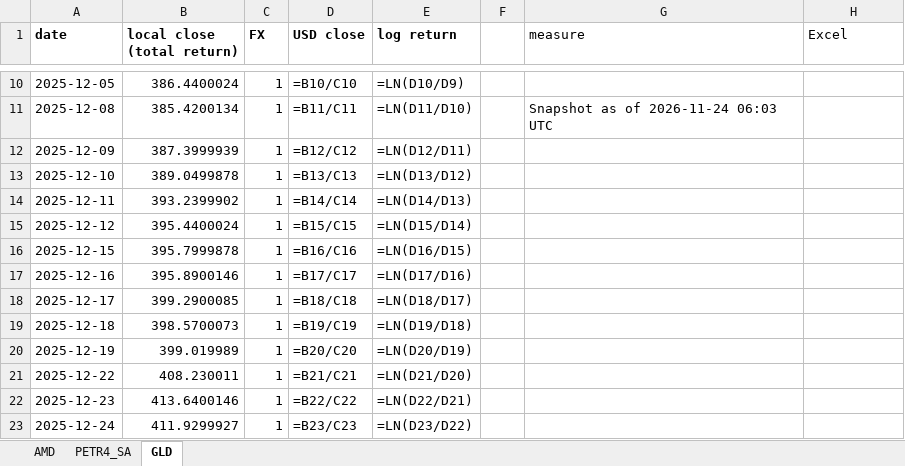
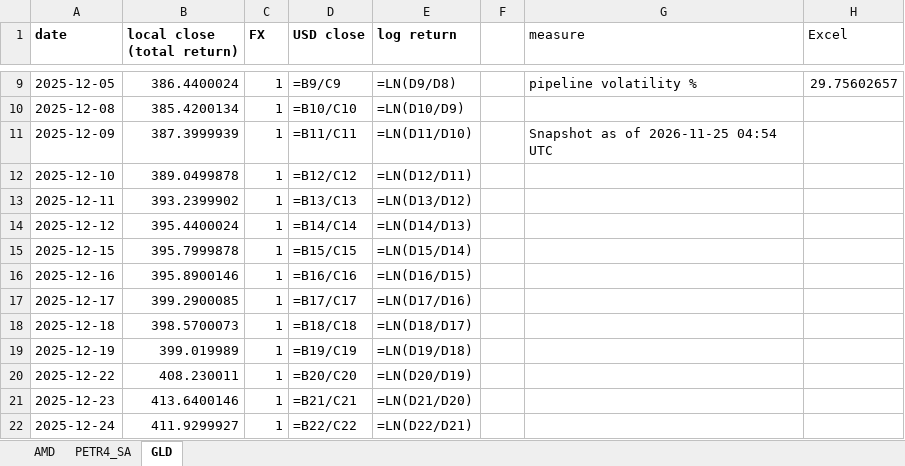
Before and after one commit to jpsb2004/power-law-book, an Excel workbook: research/verification.xlsx, sheet GLD, drawn as a sheet; only a part is shown, gaps mark what is left out; values as stored, in another font and other column widths than the file's, no borders; formulas without a stored value are shown as written; addresses are those after the commit; the diff covers the shown part only; the diff names each change by its address in the sheet, - before the commit and + after, or states it on an @@ line.

```diff
--- a/research/verification.xlsx (sheet GLD)
+++ b/research/verification.xlsx (sheet GLD)
-D9 (USD close): =B10/C10
+D9 (USD close): =B9/C9
-E9 (log return): =LN(D10/D9)
+E9 (log return): =LN(D9/D8)
-G9 (measure): (empty)
+G9 (measure): pipeline volatility %
-H9 (Excel): (empty)
+H9 (Excel): 29.75602657
-D10 (USD close): =B11/C11
+D10 (USD close): =B10/C10
-E10 (log return): =LN(D11/D10)
+E10 (log return): =LN(D10/D9)
-G10 (measure): Snapshot as of 2026-11-24 06:03 UTC
+G10 (measure): (empty)
-D11 (USD close): =B12/C12
+D11 (USD close): =B11/C11
-E11 (log return): =LN(D12/D11)
+E11 (log return): =LN(D11/D10)
-G11 (measure): (empty)
+G11 (measure): Snapshot as of 2026-11-25 04:54 UTC
-D12 (USD close): =B13/C13
+D12 (USD close): =B12/C12
-E12 (log return): =LN(D13/D12)
+E12 (log return): =LN(D12/D11)
-D13 (USD close): =B14/C14
+D13 (USD close): =B13/C13
-E13 (log return): =LN(D14/D13)
+E13 (log return): =LN(D13/D12)
-D14 (USD close): =B15/C15
+D14 (USD close): =B14/C14
-E14 (log return): =LN(D15/D14)
+E14 (log return): =LN(D14/D13)
-D15 (USD close): =B16/C16
+D15 (USD close): =B15/C15
-E15 (log return): =LN(D16/D15)
+E15 (log return): =LN(D15/D14)
-D16 (USD close): =B17/C17
+D16 (USD close): =B16/C16
-E16 (log return): =LN(D17/D16)
+E16 (log return): =LN(D16/D15)
-D17 (USD close): =B18/C18
+D17 (USD close): =B17/C17
-E17 (log return): =LN(D18/D17)
+E17 (log return): =LN(D17/D16)
-D18 (USD close): =B19/C19
+D18 (USD close): =B18/C18
-E18 (log return): =LN(D19/D18)
+E18 (log return): =LN(D18/D17)
-D19 (USD close): =B20/C20
+D19 (USD close): =B19/C19
-E19 (log return): =LN(D20/D19)
+E19 (log return): =LN(D19/D18)
-D20 (USD close): =B21/C21
+D20 (USD close): =B20/C20
-E20 (log return): =LN(D21/D20)
+E20 (log return): =LN(D20/D19)
-D21 (USD close): =B22/C22
+D21 (USD close): =B21/C21
-E21 (log return): =LN(D22/D21)
+E21 (log return): =LN(D21/D20)
-D22 (USD close): =B23/C23
+D22 (USD close): =B22/C22
-E22 (log return): =LN(D23/D22)
+E22 (log return): =LN(D22/D21)
```
Also changed, not shown: 1 added row, 1 removed row and 486 edited cells elsewhere in this sheet, sheet AMD, sheet PETR4_SA, 7 other files.
